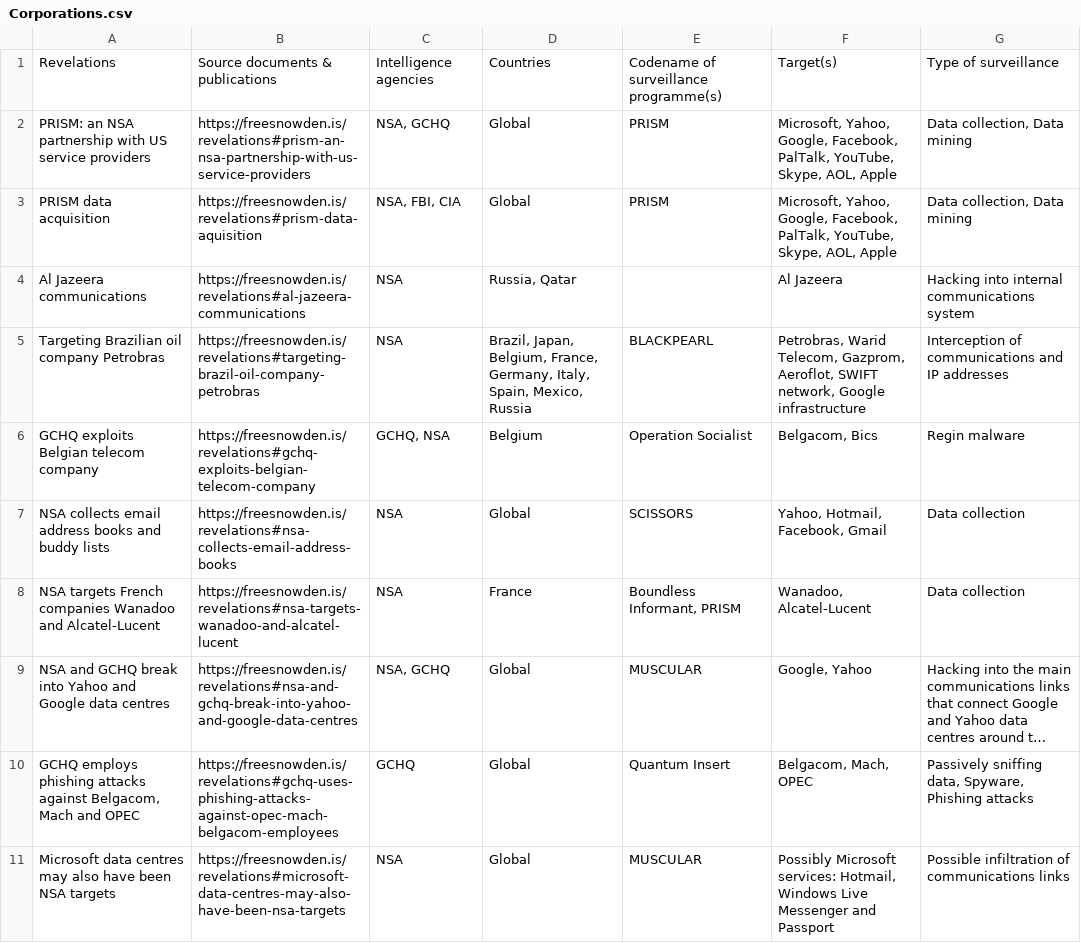
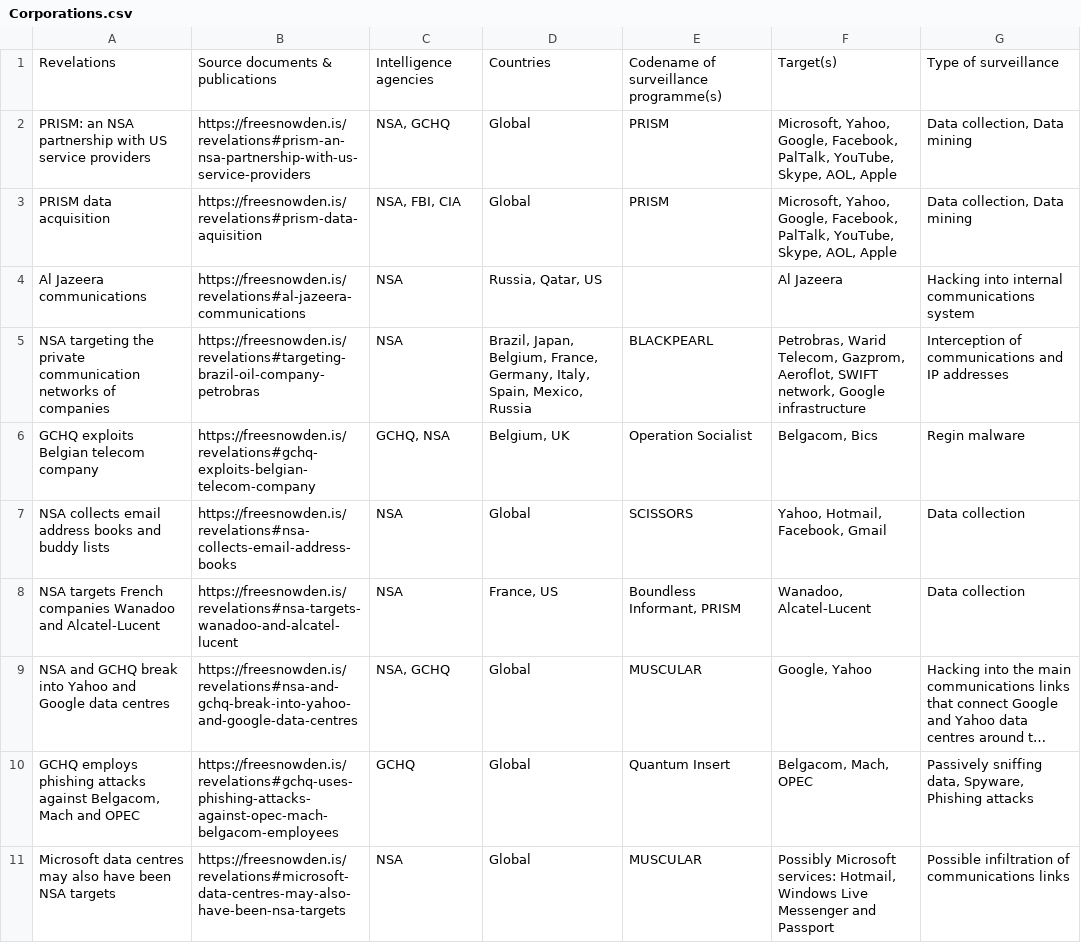
Before and after one commit to surveillance-without-borders/surveillance-without-borders, a CSV file: app/data/Corporations.csv, drawn as a sheet; only a part is shown; long unchanged cells end in …; the diff covers the shown part only; the diff names each change by its address in the sheet, - before the commit and + after, or states it on an @@ line.

Commit message:
polished IAC, INT, corporations and politicians csvs

```diff
--- a/app/data/Corporations.csv
+++ b/app/data/Corporations.csv
-D4: Russia, Qatar
+D4: Russia, Qatar, US
-A5: Targeting Brazilian oil company Petrobras
+A5: NSA targeting the private communication networks of companies
-D6: Belgium
+D6: Belgium, UK
-D8: France
+D8: France, US
```
Also changed, not shown: 1 removed row and 7 edited cells elsewhere in this file, app/data/CollaborationIAC.csv, app/data/CollaborationINT.csv, 2 other files.
